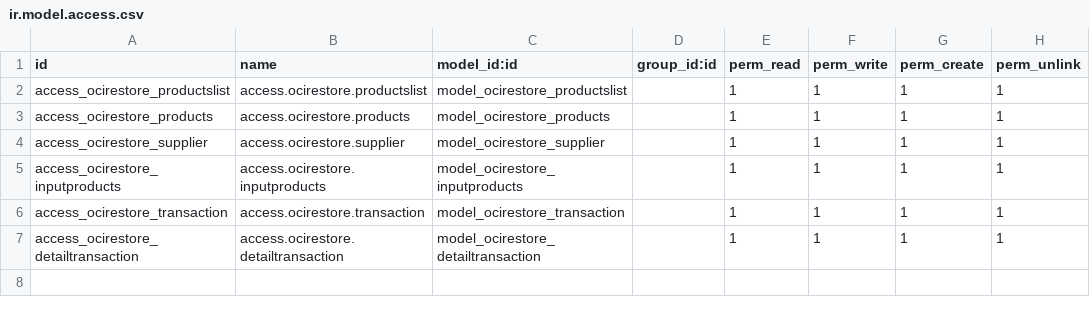
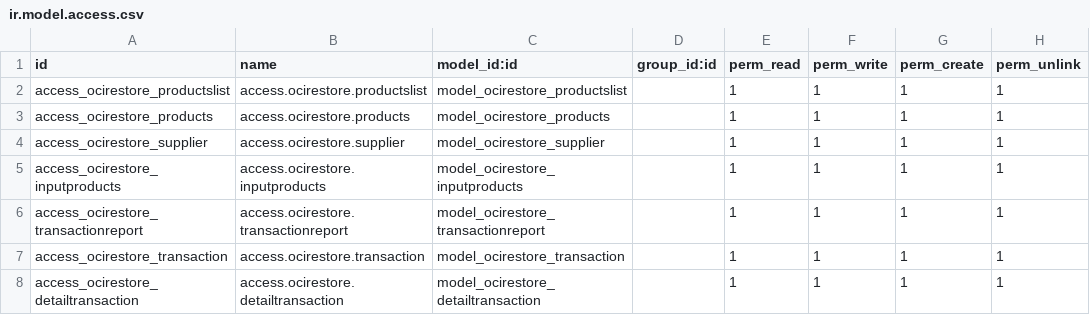
Before and after one commit to ericodwr/techstore, a CSV file: ocirestore/security/ir.model.access.csv, drawn as a sheet.

```diff
--- a/ocirestore/security/ir.model.access.csv
+++ b/ocirestore/security/ir.model.access.csv
@@ -5,2 +5,3 @@ access_ocirestore_supplier,access.ocirestore.supplier,model_ocirestore_supplier,
 access_ocirestore_inputproducts,access.ocirestore.inputproducts,model_ocirestore_inputproducts,,1,1,1,1
+access_ocirestore_transactionreport,access.ocirestore.transactionreport,model_ocirestore_transactionreport,,1,1,1,1
 access_ocirestore_transaction,access.ocirestore.transaction,model_ocirestore_transaction,,1,1,1,1
```
Also changed, not shown: 10 other files.
